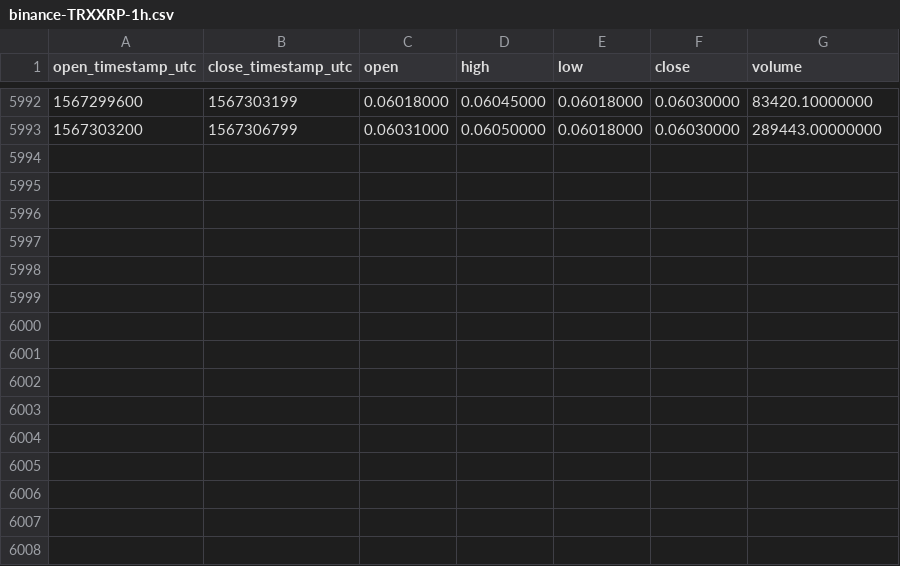
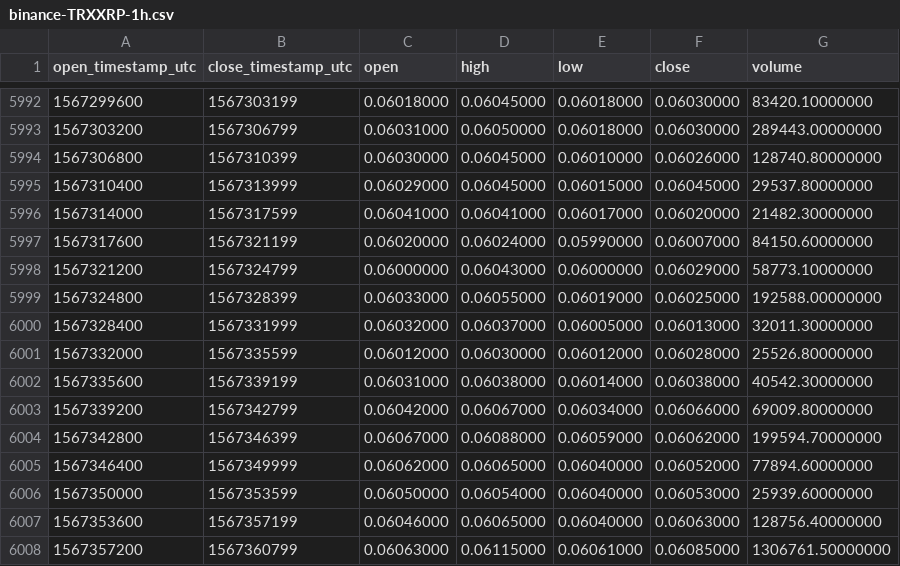
Before and after one commit to cryptobigbro/binance-TRXXRP, a CSV file: binance-TRXXRP-1h.csv, drawn as a sheet; only a part is shown, gaps mark what is left out.

Commit message:
Update OHLCV data.

```diff
--- a/binance-TRXXRP-1h.csv
+++ b/binance-TRXXRP-1h.csv
@@ -5993 +5993,16 @@ open_timestamp_utc,close_timestamp_utc,open,high,low,close,volume
 1567303200,1567306799,0.06031000,0.06050000,0.06018000,0.06030000,289443.00000000
+1567306800,1567310399,0.06030000,0.06045000,0.06010000,0.06026000,128740.80000000
+1567310400,1567313999,0.06029000,0.06045000,0.06015000,0.06045000,29537.80000000
+1567314000,1567317599,0.06041000,0.06041000,0.06017000,0.06020000,21482.30000000
+1567317600,1567321199,0.06020000,0.06024000,0.05990000,0.06007000,84150.60000000
+1567321200,1567324799,0.06000000,0.06043000,0.06000000,0.06029000,58773.10000000
+1567324800,1567328399,0.06033000,0.06055000,0.06019000,0.06025000,192588.00000000
+1567328400,1567331999,0.06032000,0.06037000,0.06005000,0.06013000,32011.30000000
+1567332000,1567335599,0.06012000,0.06030000,0.06012000,0.06028000,25526.80000000
+1567335600,1567339199,0.06031000,0.06038000,0.06014000,0.06038000,40542.30000000
+1567339200,1567342799,0.06042000,0.06067000,0.06034000,0.06066000,69009.80000000
+1567342800,1567346399,0.06067000,0.06088000,0.06059000,0.06062000,199594.70000000
+1567346400,1567349999,0.06062000,0.06065000,0.06040000,0.06052000,77894.60000000
+1567350000,1567353599,0.06050000,0.06054000,0.06040000,0.06053000,25939.60000000
+1567353600,1567357199,0.06046000,0.06065000,0.06040000,0.06063000,128756.40000000
+1567357200,1567360799,0.06063000,0.06115000,0.06061000,0.06085000,1306761.50000000
```
